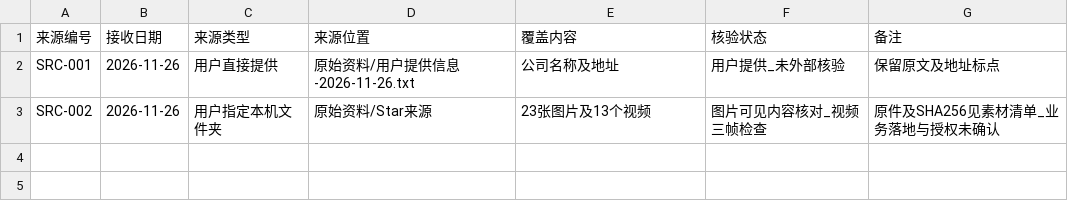
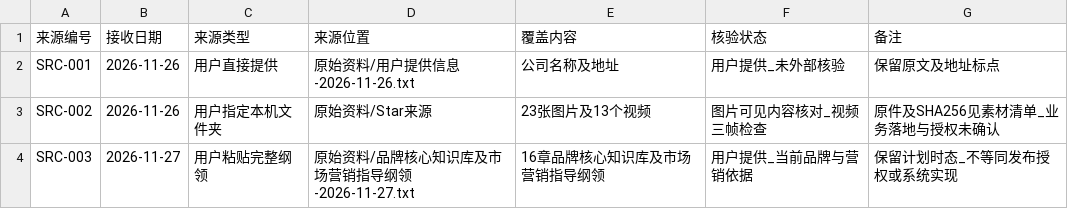
Before and after one commit to yaoyingyunlian-create/agent-work-info, a CSV file: Star 自动化/知识库/来源登记.csv, drawn as a sheet.

Commit message:
docs: adopt Star Arena marketing master brief

```diff
--- a/Star 自动化/知识库/来源登记.csv
+++ b/Star 自动化/知识库/来源登记.csv
@@ -3 +3,2 @@ SRC-001,2026-11-26,用户直接提供,原始资料/用户提供信息-2026-11-26
 SRC-002,2026-11-26,用户指定本机文件夹,原始资料/Star来源,23张图片及13个视频,图片可见内容核对_视频三帧检查,原件及SHA256见素材清单_业务落地与授权未确认
+SRC-003,2026-11-27,用户粘贴完整纲领,原始资料/品牌核心知识库及市场营销指导纲领-2026-11-27.txt,16章品牌核心知识库及市场营销指导纲领,用户提供_当前品牌与营销依据,保留计划时态_不等同发布授权或系统实现
```
Also changed, not shown: 11 other files.
